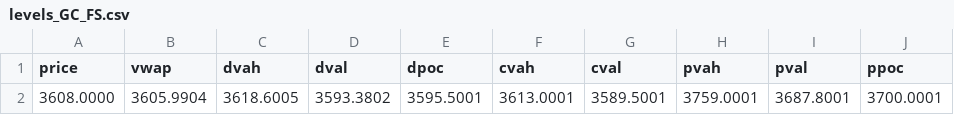
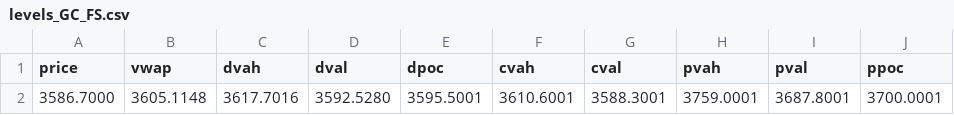
Before and after one commit to AleCuba90/qban-snap, a CSV file: levels_GC_FS.csv, drawn as a sheet; only a part is shown; the diff names each change by its address in the sheet, - before the commit and + after, or states it on an @@ line.

```diff
--- a/levels_GC_FS.csv
+++ b/levels_GC_FS.csv
-A2 (price): 3608.0000
+A2 (price): 3586.7000
-B2 (vwap): 3605.9904
+B2 (vwap): 3605.1148
-C2 (dvah): 3618.6005
+C2 (dvah): 3617.7016
-D2 (dval): 3593.3802
+D2 (dval): 3592.5280
-F2 (cvah): 3613.0001
+F2 (cvah): 3610.6001
-G2 (cval): 3589.5001
+G2 (cval): 3588.3001
```
Also changed, not shown: levels_GC_D.csv, levels_GC_OVN.csv, 16 other files.
